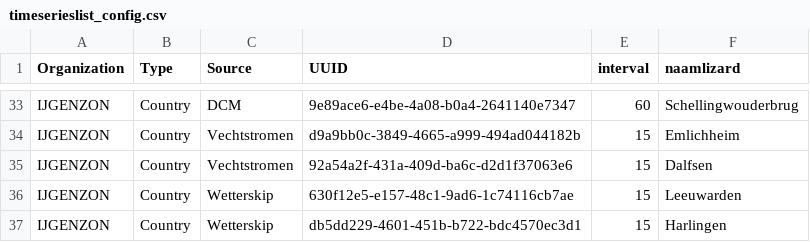
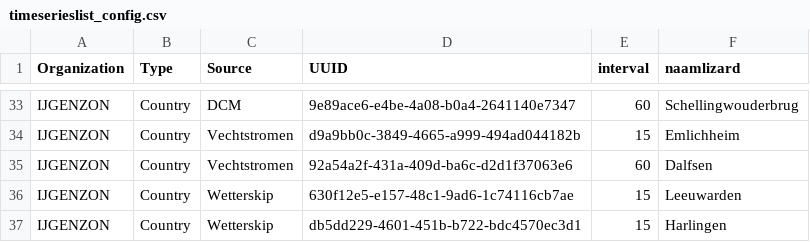
Before and after one commit to nens/fews-lizard-connnectionstatus-dashboard, a CSV file: csv_files/timeserieslist_config.csv, drawn as a sheet; only a part is shown, gaps mark what is left out.

Commit message:
change Dalfsen interval

```diff
--- a/csv_files/timeserieslist_config.csv
+++ b/csv_files/timeserieslist_config.csv
@@ -34,3 +34,3 @@ IJGENZON;Country;DCM;9e89ace6-e4be-4a08-b0a4-2641140e7347;60;Schellingwouderbrug
 IJGENZON;Country;Vechtstromen;d9a9bb0c-3849-4665-a999-494ad044182b;15;Emlichheim
-IJGENZON;Country;Vechtstromen;92a54a2f-431a-409d-ba6c-d2d1f37063e6;15;Dalfsen
+IJGENZON;Country;Vechtstromen;92a54a2f-431a-409d-ba6c-d2d1f37063e6;60;Dalfsen
 IJGENZON;Country;Wetterskip;630f12e5-e157-48c1-9ad6-1c74116cb7ae;15;Leeuwarden
```
